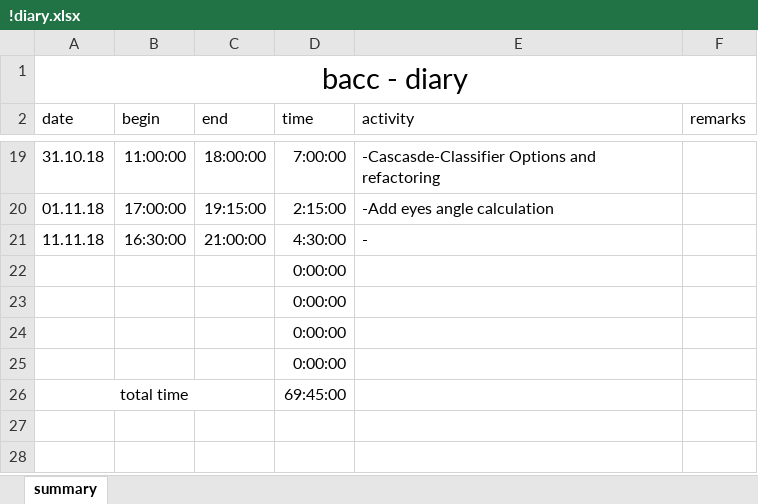
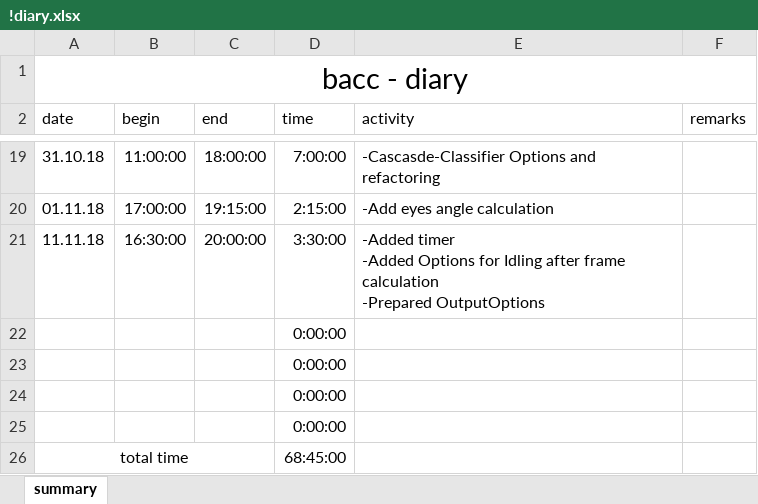
Before and after one commit to TheRealRolandDeschain/VisualDetection, an Excel workbook: VisualDetection/!diary.xlsx, sheet summary, drawn as a sheet; only a part is shown, gaps mark what is left out; values as stored, in another font and other column widths than the file's, no borders; ↵ is a line break in a cell; the diff names each change by its address in the sheet, - before the commit and + after, or states it on an @@ line.

Commit message:
-Preparation of OutpuOptions -NextStep Implementation of OutputOptions

```diff
--- a/VisualDetection/!diary.xlsx (sheet summary)
+++ b/VisualDetection/!diary.xlsx (sheet summary)
-C21 (end): 21:00:00
+C21 (end): 20:00:00
-D21 (time): 4:30:00
+D21 (time): 3:30:00
-E21 (activity): -
+E21 (activity): -Added timer ↵ -Added Options for Idling after frame calculation ↵ -Prepared OutputOptions
-D26 (time): 69:45:00
+D26 (time): 68:45:00
```
Also changed, not shown: 3 other files.
